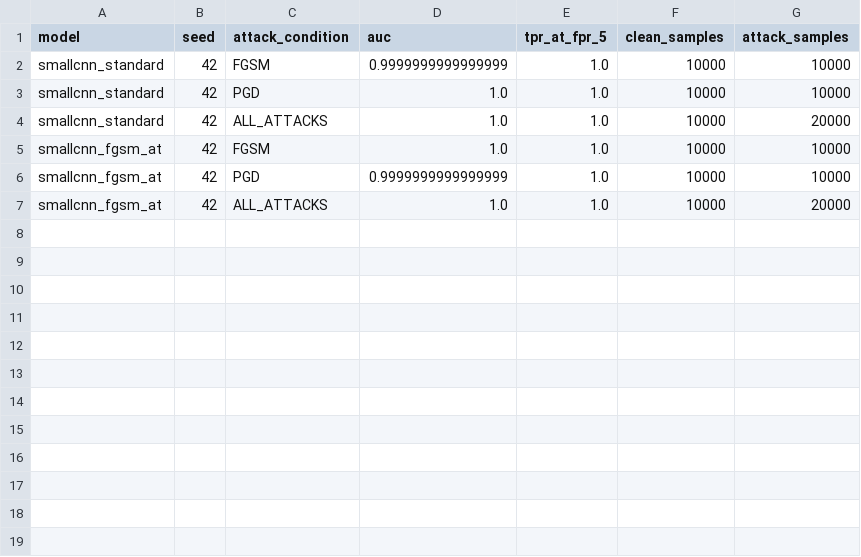
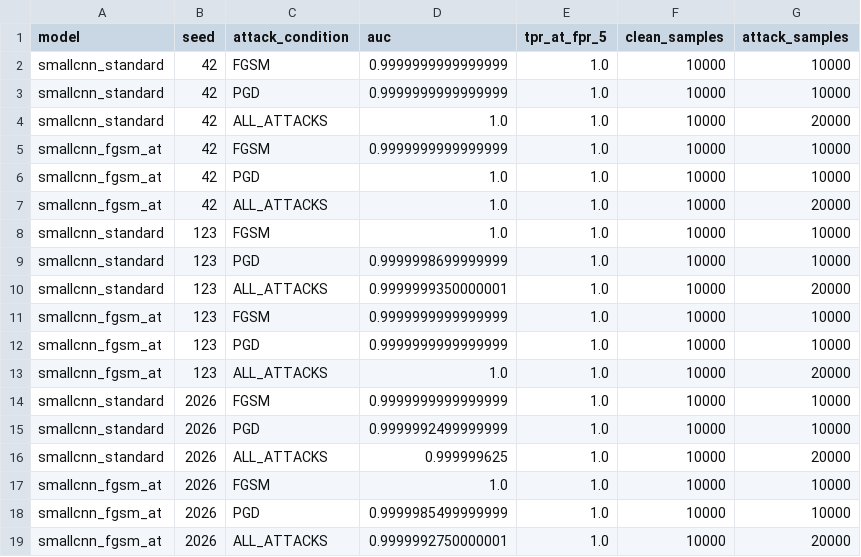
Before and after one commit to rlackswls03/softrware-, a CSV file: results/aggregated/firewall_detection_summary.csv, drawn as a sheet.

```diff
--- a/results/aggregated/firewall_detection_summary.csv
+++ b/results/aggregated/firewall_detection_summary.csv
@@ -2,6 +2,18 @@ model,seed,attack_condition,auc,tpr_at_fpr_5,clean_samples,attack_samples
 smallcnn_standard,42,FGSM,0.9999999999999999,1.0,10000,10000
-smallcnn_standard,42,PGD,1.0,1.0,10000,10000
+smallcnn_standard,42,PGD,0.9999999999999999,1.0,10000,10000
 smallcnn_standard,42,ALL_ATTACKS,1.0,1.0,10000,20000
-smallcnn_fgsm_at,42,FGSM,1.0,1.0,10000,10000
-smallcnn_fgsm_at,42,PGD,0.9999999999999999,1.0,10000,10000
+smallcnn_fgsm_at,42,FGSM,0.9999999999999999,1.0,10000,10000
+smallcnn_fgsm_at,42,PGD,1.0,1.0,10000,10000
 smallcnn_fgsm_at,42,ALL_ATTACKS,1.0,1.0,10000,20000
+smallcnn_standard,123,FGSM,1.0,1.0,10000,10000
+smallcnn_standard,123,PGD,0.9999998699999999,1.0,10000,10000
+smallcnn_standard,123,ALL_ATTACKS,0.9999999350000001,1.0,10000,20000
+smallcnn_fgsm_at,123,FGSM,0.9999999999999999,1.0,10000,10000
+smallcnn_fgsm_at,123,PGD,0.9999999999999999,1.0,10000,10000
+smallcnn_fgsm_at,123,ALL_ATTACKS,1.0,1.0,10000,20000
+smallcnn_standard,2026,FGSM,0.9999999999999999,1.0,10000,10000
+smallcnn_standard,2026,PGD,0.9999992499999999,1.0,10000,10000
+smallcnn_standard,2026,ALL_ATTACKS,0.999999625,1.0,10000,20000
+smallcnn_fgsm_at,2026,FGSM,1.0,1.0,10000,10000
+smallcnn_fgsm_at,2026,PGD,0.9999985499999999,1.0,10000,10000
+smallcnn_fgsm_at,2026,ALL_ATTACKS,0.9999992750000001,1.0,10000,20000
```
Also changed, not shown: results/aggregated/firewall_results_summary.csv, results/aggregated/pgd20_restart5_summary.csv, 44 other files.
